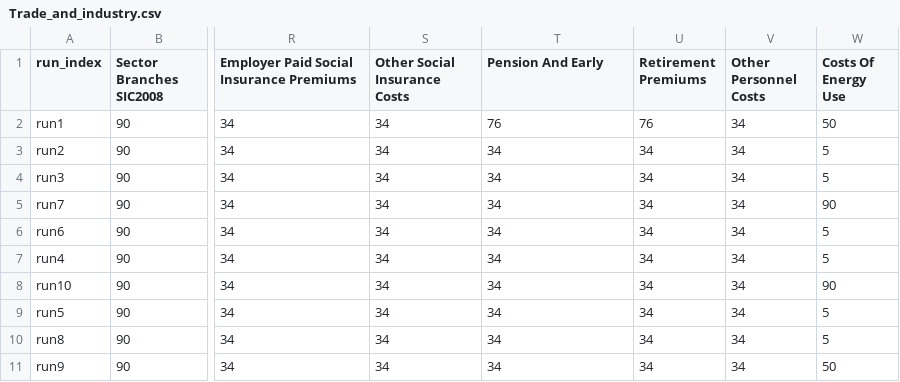
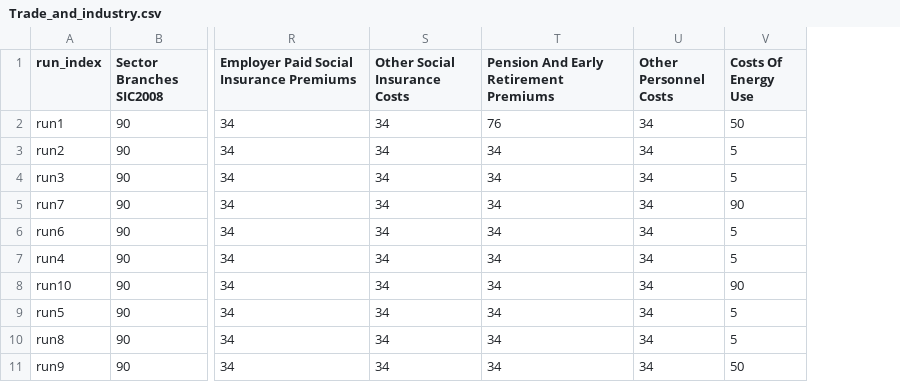
Before and after one commit to ritamargherita/LLMs-topic-classification, a CSV file: results/mapped_csv/context/ChatGPT/soft_consistency/Trade_and_industry.csv, drawn as a sheet; only a part is shown, gaps mark what is left out; the diff names each change by its address in the sheet, - before the commit and + after, or states it on an @@ line.

```diff
--- a/results/mapped_csv/context/ChatGPT/soft_consistency/Trade_and_industry.csv
+++ b/results/mapped_csv/context/ChatGPT/soft_consistency/Trade_and_industry.csv
-column U (Retirement Premiums), rows 2-11: 76 | 34 | 34 | 34 | 34 | 34 | 34 | 34 | 34 | 34
-T1: Pension And Early
+T1: Pension And Early Retirement Premiums
```
Also changed, not shown: results/cronbach_alpha.csv, results/human_annotation/strict_consistency/Education_expenditure_and_indicators.csv, 45 other files.
